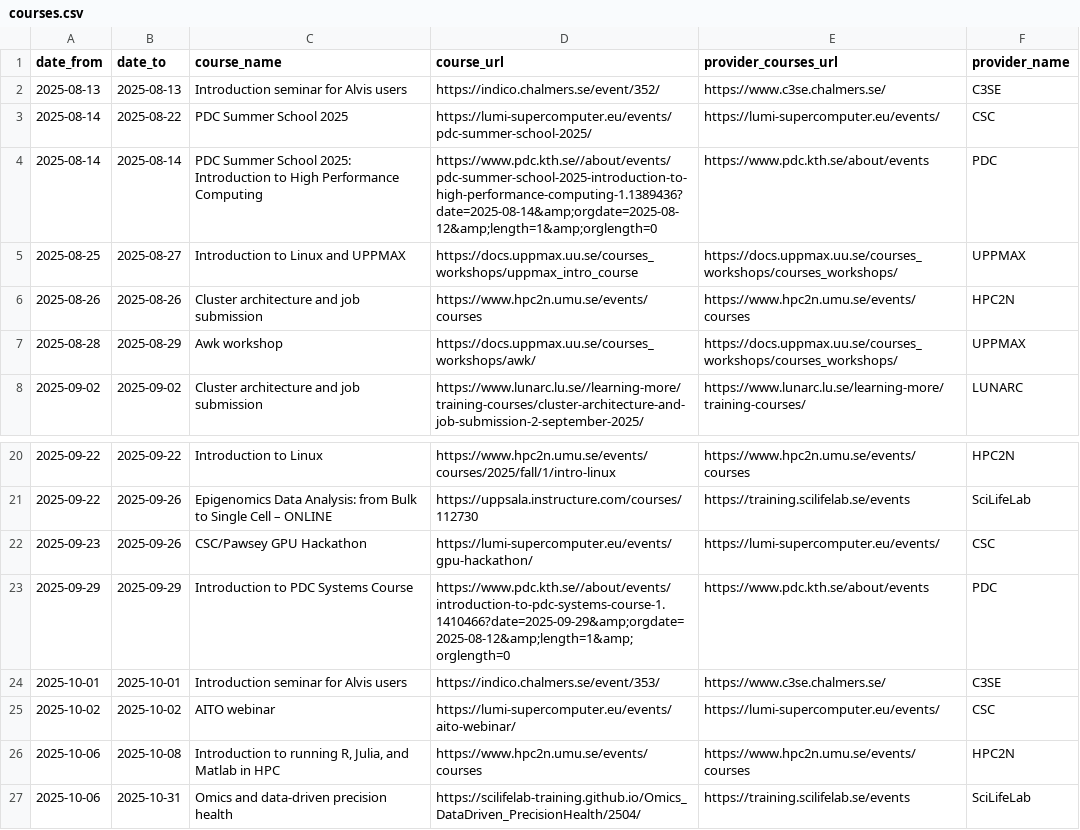
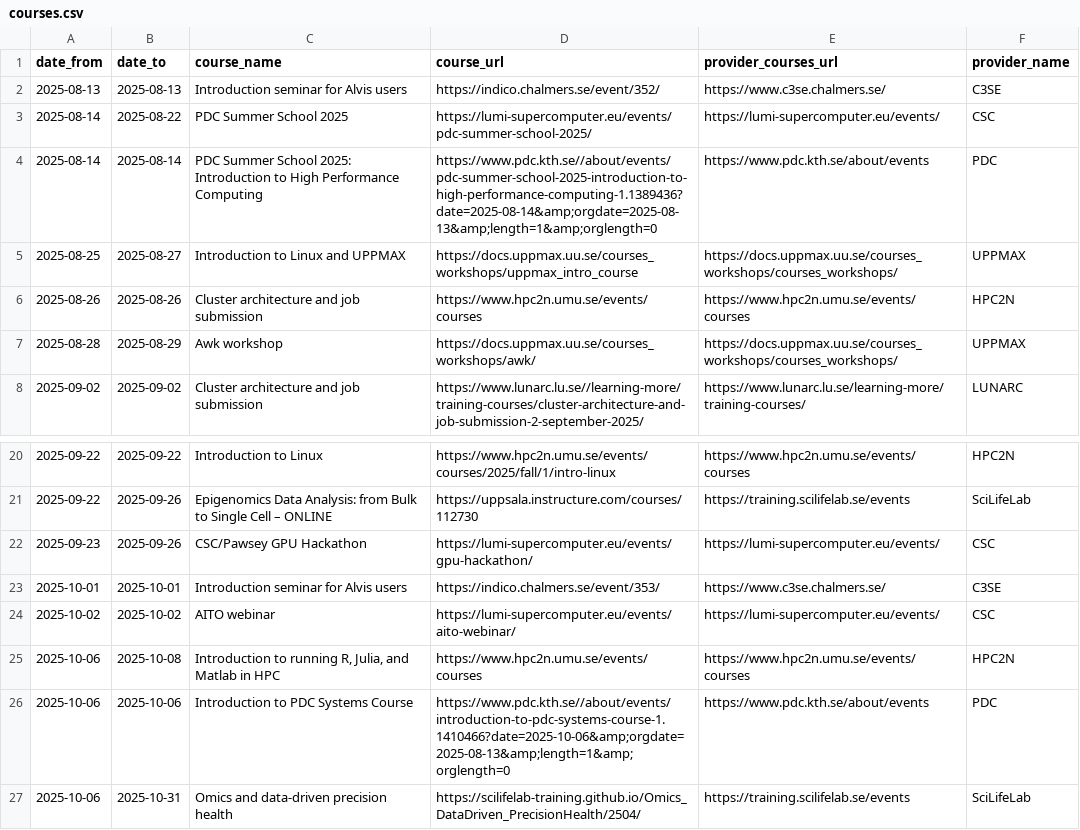
Before and after one commit to NBISweden/SCoRe_user_doc, a CSV file: docs/courses.csv, drawn as a sheet; only a part is shown, gaps mark what is left out.

```diff
--- a/docs/courses.csv
+++ b/docs/courses.csv
@@ -3,3 +3,3 @@ date_from,date_to,course_name,course_url,provider_courses_url,provider_name
 2025-08-14,2025-08-22,PDC Summer School 2025,https://lumi-supercomputer.eu/events/pdc-summer-school-2025/,https://lumi-supercomputer.eu/events/,CSC
-2025-08-14,2025-08-14,PDC Summer School 2025: Introduction to High Performance Computing,https://www.pdc.kth.se//about/events/pdc-summer-school-2025-introduction-to-high-performance-computing-1.1389436?date=2025-08-14&amp;orgdate=2025-08-12&amp;length=1&amp;orglength=0,https://www.pdc.kth.se/about/events,PDC
+2025-08-14,2025-08-14,PDC Summer School 2025: Introduction to High Performance Computing,https://www.pdc.kth.se//about/events/pdc-summer-school-2025-introduction-to-high-performance-computing-1.1389436?date=2025-08-14&amp;orgdate=2025-08-13&amp;length=1&amp;orglength=0,https://www.pdc.kth.se/about/events,PDC
 2025-08-25,2025-08-27,Introduction to Linux and UPPMAX,https://docs.uppmax.uu.se/courses_workshops/uppmax_intro_course,https://docs.uppmax.uu.se/courses_workshops/courses_workshops/,UPPMAX
@@ -22,3 +22,2 @@ date_from,date_to,course_name,course_url,provider_courses_url,provider_name
 2025-09-23,2025-09-26,CSC/Pawsey GPU Hackathon,https://lumi-supercomputer.eu/events/gpu-hackathon/,https://lumi-supercomputer.eu/events/,CSC
-2025-09-29,2025-09-29,Introduction to PDC Systems Course,https://www.pdc.kth.se//about/events/introduction-to-pdc-systems-course-1.1410466?date=2025-09-29&amp;orgdate=2025-08-12&amp;length=1&amp;orglength=0,https://www.pdc.kth.se/about/events,PDC
 2025-10-01,2025-10-01,Introduction seminar for Alvis users,https://indico.chalmers.se/event/353/,https://www.c3se.chalmers.se/,C3SE
@@ -26,2 +25,3 @@ date_from,date_to,course_name,course_url,provider_courses_url,provider_name
 2025-10-06,2025-10-08,"Introduction to running R, Julia, and Matlab in HPC",https://www.hpc2n.umu.se/events/courses,https://www.hpc2n.umu.se/events/courses,HPC2N
+2025-10-06,2025-10-06,Introduction to PDC Systems Course,https://www.pdc.kth.se//about/events/introduction-to-pdc-systems-course-1.1410466?date=2025-10-06&amp;orgdate=2025-08-13&amp;length=1&amp;orglength=0,https://www.pdc.kth.se/about/events,PDC
 2025-10-06,2025-10-31,Omics and data-driven precision health,https://scilifelab-training.github.io/Omics_DataDriven_PrecisionHealth/2504/,https://training.scilifelab.se/events,SciLifeLab
```
Also changed, not shown: 2 other files.
